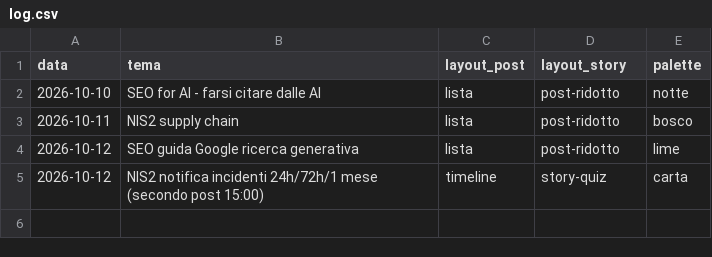
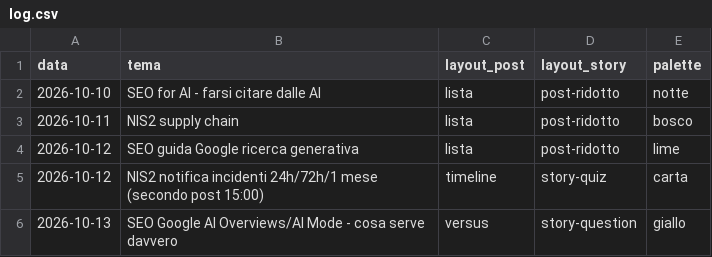
Before and after one commit to stefanosanvincenti/ig-posts, a CSV file: posts/log.csv, drawn as a sheet.

```diff
--- a/posts/log.csv
+++ b/posts/log.csv
@@ -5 +5,2 @@ data,tema,layout_post,layout_story,palette
 2026-10-12,NIS2 notifica incidenti 24h/72h/1 mese (secondo post 15:00),timeline,story-quiz,carta
+2026-10-13,SEO Google AI Overviews/AI Mode - cosa serve davvero,versus,story-question,giallo
```
Also changed, not shown: 2 other files.
